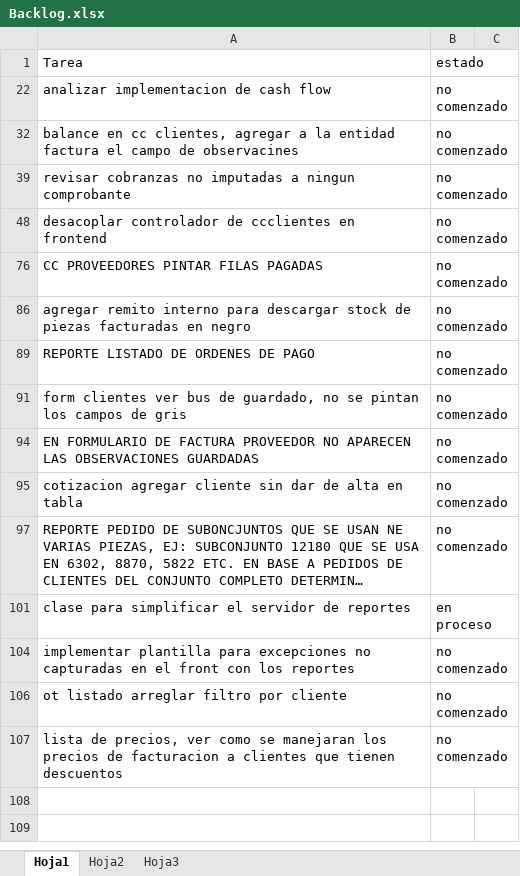
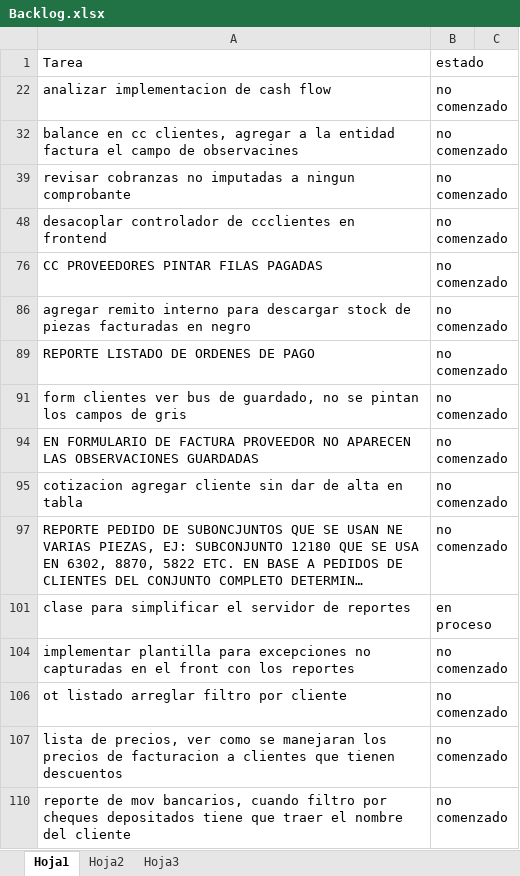
Before and after one commit to laureano23/bpApp, an Excel workbook: Backlog.xlsx, sheet Hoja1, drawn as a sheet; long unchanged cells end in …; values as stored, in another font and other column widths than the file's, no borders; conditional formats not drawn; the diff names each change by its address in the sheet, - before the commit and + after, or states it on an @@ line.

Commit message:
Reporte movimiento de bancos
Se agrega la relacion con el cliente de la cobranza para vincular el deposito de cheque de terceros

```diff
--- a/Backlog.xlsx (sheet Hoja1)
+++ b/Backlog.xlsx (sheet Hoja1)
+row 110: reporte de mov bancarios, cuando filtro por cheques depositados tiene que traer el nombre del cliente | no comenzado
```
Also changed, not shown: 4 other files.
